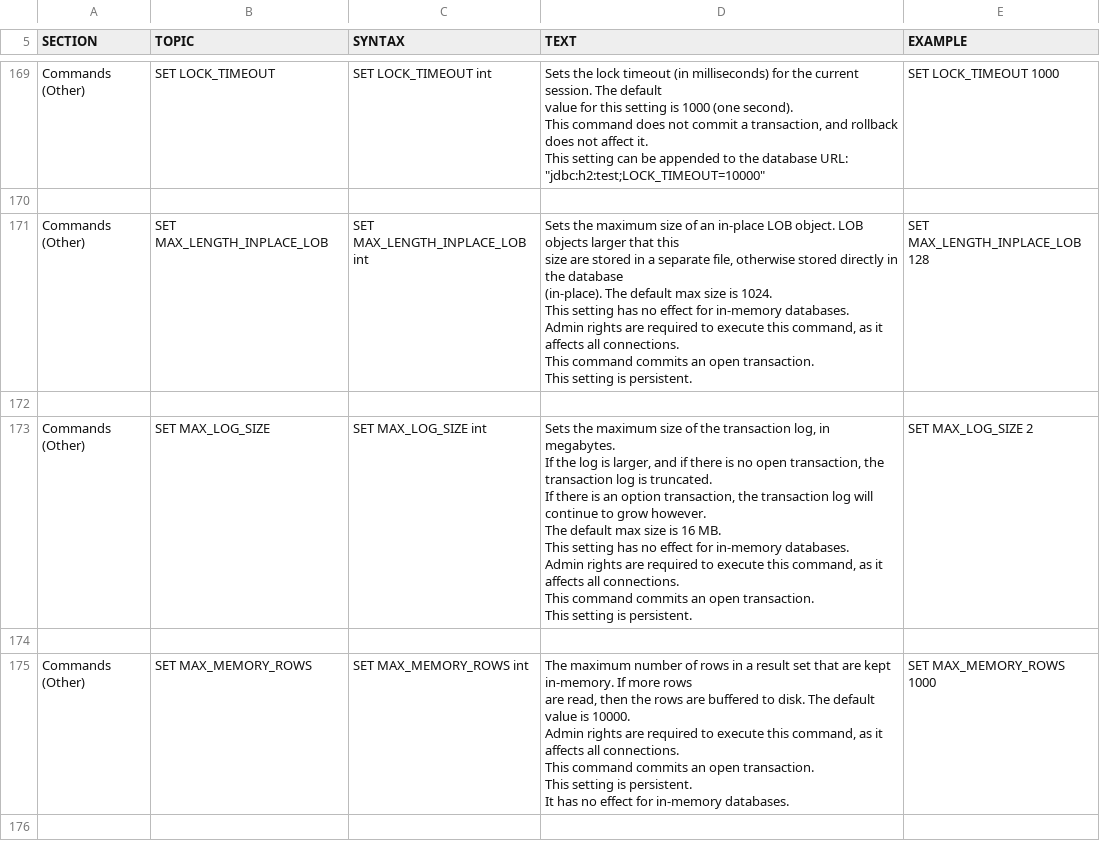
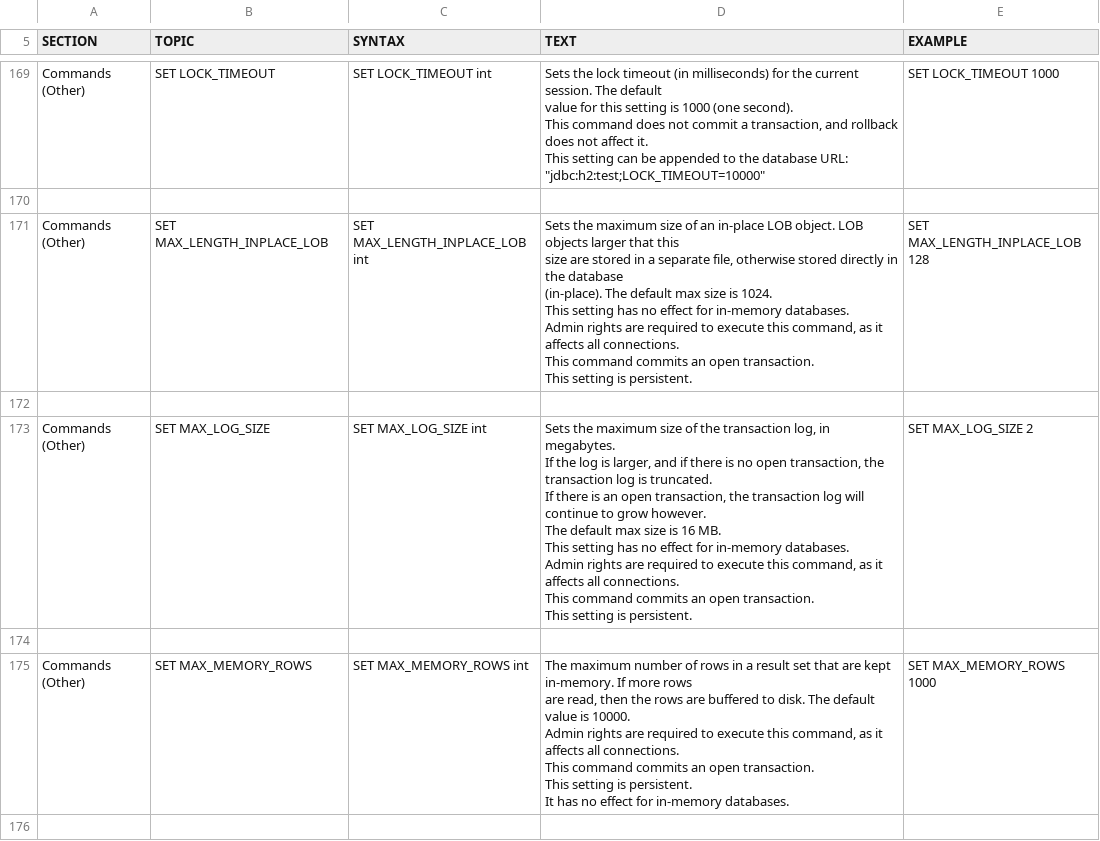
Before and after one commit to svn2github/H2-Mirror, a CSV file: h2/src/docsrc/help/help.csv, drawn as a sheet; only a part is shown, gaps mark what is left out.

Commit message:
fix spelling.
git-svn-id: http://h2database.googlecode.com/svn/trunk@4673 e6896862-9d19-0410-bfb3-e9fa5d50e656

```diff
--- a/h2/src/docsrc/help/help.csv
+++ b/h2/src/docsrc/help/help.csv
@@ -1256,17 +1256,17 @@ SET MAX_LENGTH_INPLACE_LOB 128
 
-"Commands (Other)","SET MAX_LOG_SIZE","
-SET MAX_LOG_SIZE int
-","
-Sets the maximum size of the transaction log, in megabytes.
-If the log is larger, and if there is no open transaction, the transaction log is truncated.
-If there is an option transaction, the transaction log will continue to grow however.
-The default max size is 16 MB.
-This setting has no effect for in-memory databases.
-
-Admin rights are required to execute this command, as it affects all connections.
-This command commits an open transaction.
-This setting is persistent.
-","
-SET MAX_LOG_SIZE 2
-"
+"Commands (Other)","SET MAX_LOG_SIZE","
+SET MAX_LOG_SIZE int
+","
+Sets the maximum size of the transaction log, in megabytes.
+If the log is larger, and if there is no open transaction, the transaction log is truncated.
+If there is an open transaction, the transaction log will continue to grow however.
+The default max size is 16 MB.
+This setting has no effect for in-memory databases.
+
+Admin rights are required to execute this command, as it affects all connections.
+This command commits an open transaction.
+This setting is persistent.
+","
+SET MAX_LOG_SIZE 2
+"
 
```
